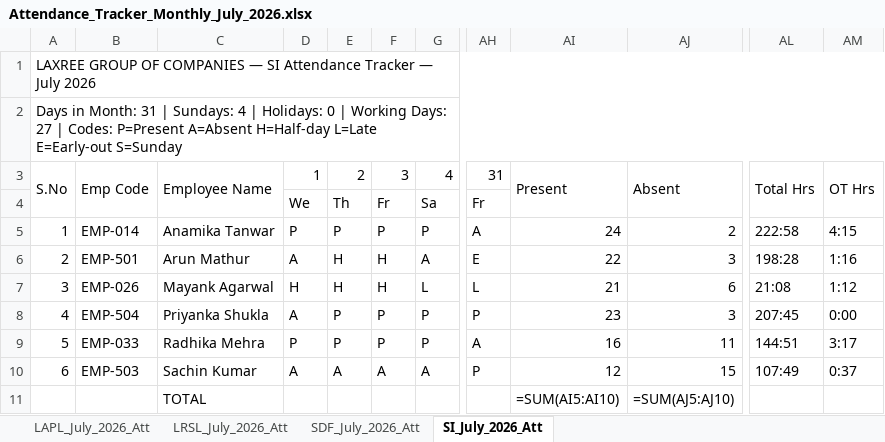
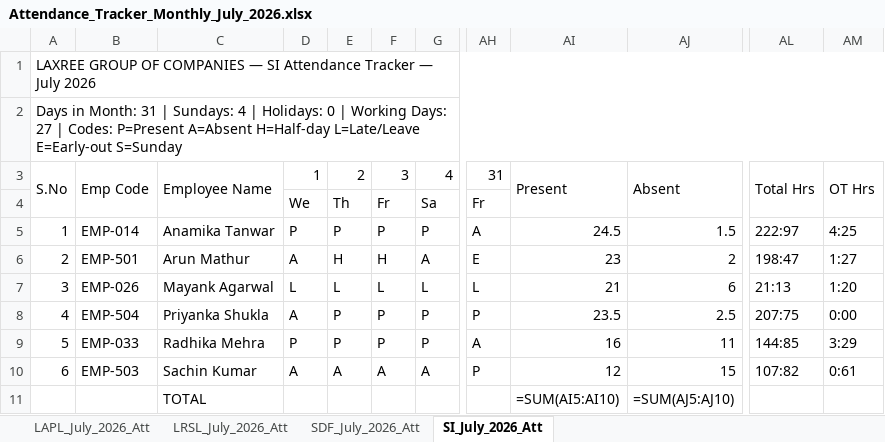
Before and after one commit to dashboardpowerbilaxree-hash/HRMS, an Excel workbook: download/Attendance_Tracker_Monthly_July_2026.xlsx, sheet SI_July_2026_Att, drawn as a sheet; only a part is shown, gaps mark what is left out; values as stored, in another font and other column widths than the file's, no cell formats; formulas without a stored value are shown as written; the diff names each change by its address in the sheet, - before the commit and + after, or states it on an @@ line.

```diff
--- a/download/Attendance_Tracker_Monthly_July_2026.xlsx (sheet SI_July_2026_Att)
+++ b/download/Attendance_Tracker_Monthly_July_2026.xlsx (sheet SI_July_2026_Att)
-A2: …A=Absent H=Half-day L=Late E=Early-out S=Sunday
+A2: …A=Absent H=Half-day L=Late/Leave E=Early-out S=Sunday
-AI5: 24
+AI5: 24.5
-AJ5: 2
+AJ5: 1.5
-AL5: 222:58
+AL5: 222:97
-AM5: 4:15
+AM5: 4:25
-AI6: 22
+AI6: 23
-AJ6: 3
+AJ6: 2
-AL6: 198:28
+AL6: 198:47
-AM6: 1:16
+AM6: 1:27
-D7: H
+D7: L
-E7: H
+E7: L
-F7: H
+F7: L
-AL7: 21:08
+AL7: 21:13
-AM7: 1:12
+AM7: 1:20
-AI8: 23
+AI8: 23.5
-AJ8: 3
+AJ8: 2.5
-AL8: 207:45
+AL8: 207:75
-AL9: 144:51
+AL9: 144:85
-AM9: 3:17
+AM9: 3:29
-AL10: 107:49
+AL10: 107:82
-AM10: 0:37
+AM10: 0:61
```
Also changed, not shown: sheet LAPL_July_2026_Att, sheet LRSL_July_2026_Att, sheet SDF_July_2026_Att, cell formats, download/Payroll_Master_July_2026.xlsx, download/Payroll_Summary_July_2026.xlsx, 15 other files.
